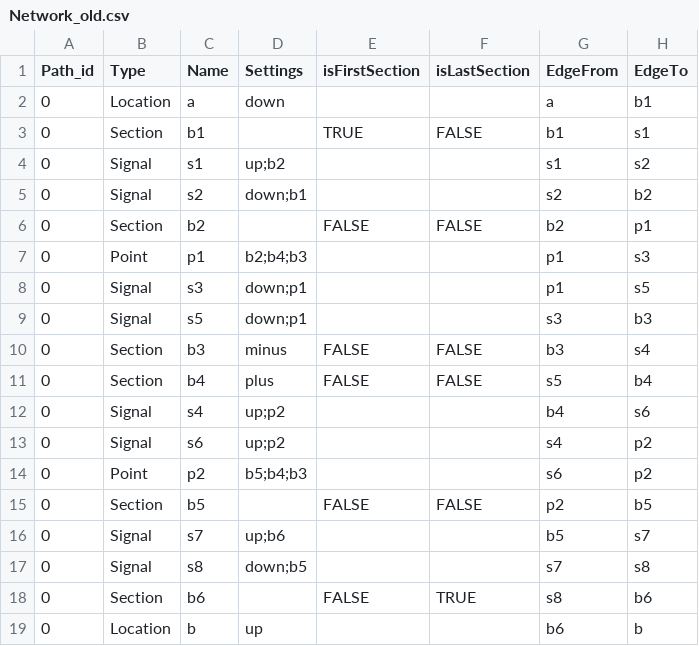
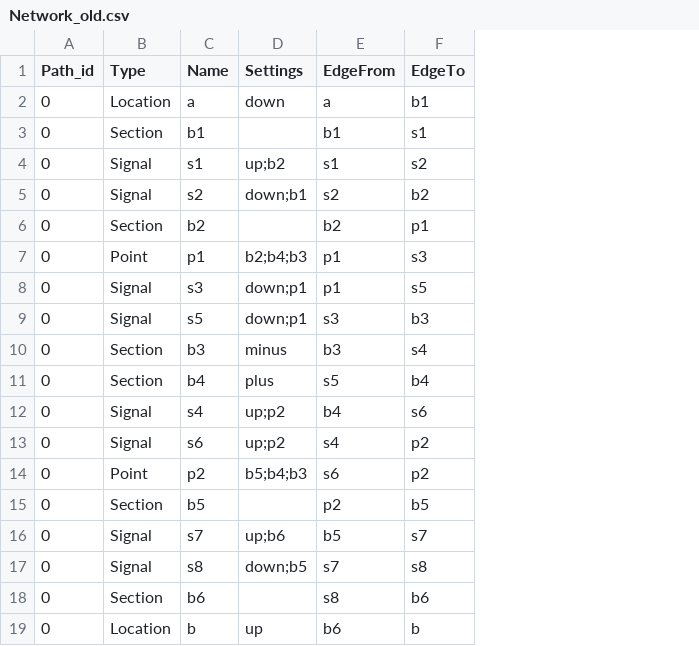
Before and after one commit to gregorymususa/csc8206-team7, a CSV file: database/Network_old.csv, drawn as a sheet; the diff names each change by its address in the sheet, - before the commit and + after, or states it on an @@ line.

```diff
--- a/database/Network_old.csv
+++ b/database/Network_old.csv
-column E (isFirstSection), rows 3-18: TRUE |  |  | FALSE |  |  |  | FALSE | FALSE |  |  |  | FALSE |  |  | FALSE
-column F (isLastSection), rows 3-18: FALSE |  |  | FALSE |  |  |  | FALSE | FALSE |  |  |  | FALSE |  |  | TRUE
```
Also changed, not shown: database/Route.csv, 13 other files.
